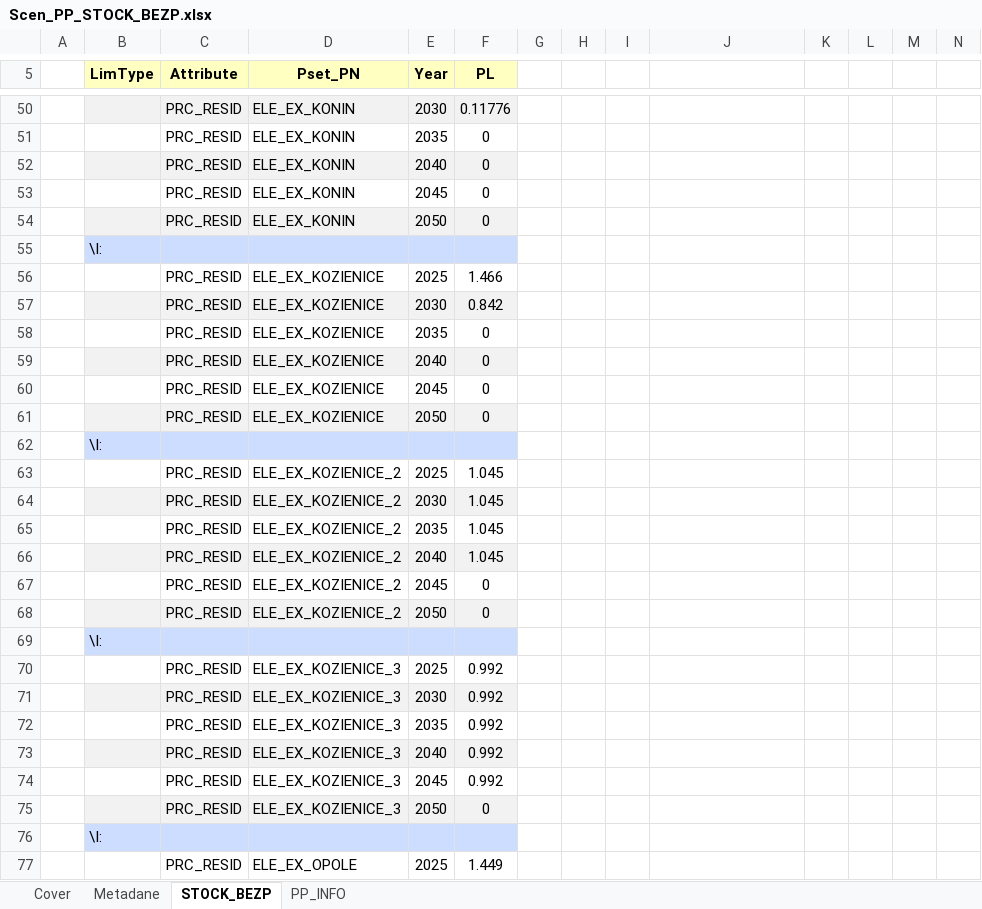
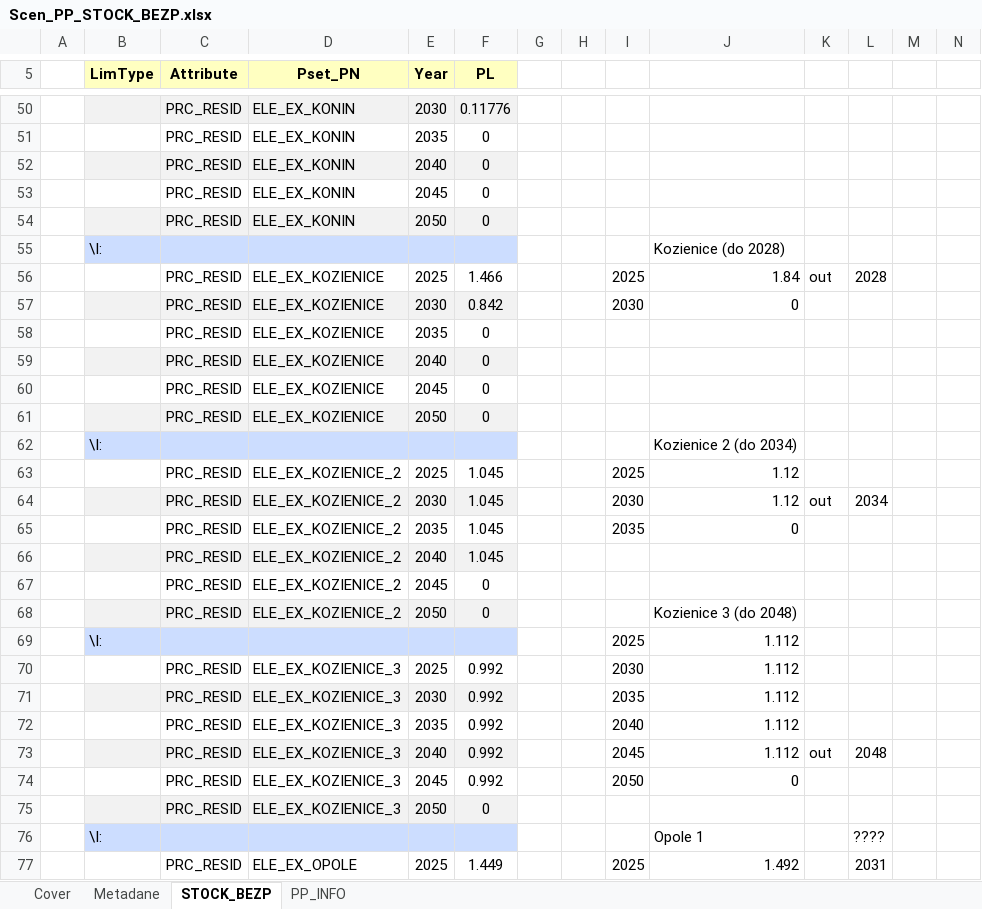
Before and after one commit to DomKrasz14/TIMES_zmiany, an Excel workbook: SuppXLS/Scen_PP_STOCK_BEZP.xlsx, sheet STOCK_BEZP, drawn as a sheet; only a part is shown, gaps mark what is left out; values as stored, in another font and other column widths than the file's, no borders; removed rows and columns are numbered as before the commit, all else as after; the diff covers the shown part only; the diff names each change by its address in the sheet, - before the commit and + after, or states it on an @@ line.

Commit message:
wylaczenia_part1

```diff
--- a/SuppXLS/Scen_PP_STOCK_BEZP.xlsx (sheet STOCK_BEZP)
+++ b/SuppXLS/Scen_PP_STOCK_BEZP.xlsx (sheet STOCK_BEZP)
-J55: (empty)
+J55: Kozienice (do 2028)
-I56: (empty)
+I56: 2025
-J56: (empty)
+J56: 1.84
-K56: (empty)
+K56: out
-L56: (empty)
+L56: 2028
-I57: (empty)
+I57: 2030
-J57: (empty)
+J57: 0
-J62: (empty)
+J62: Kozienice 2 (do 2034)
-I63: (empty)
+I63: 2025
-J63:J64: (empty)
+J63:J64: 1.12
-I64: (empty)
+I64: 2030
-K64: (empty)
+K64: out
-L64: (empty)
+L64: 2034
-I65: (empty)
+I65: 2035
-J65: (empty)
+J65: 0
-J68: (empty)
+J68: Kozienice 3 (do 2048)
-row 69:  | \I:
+row 69:  | \I: |  |  |  |  |  |  | 2025 | 1.112
-I70: (empty)
+I70: 2030
-J70:J73: (empty)
+J70:J73: 1.112
-I71: (empty)
+I71: 2035
-I72: (empty)
+I72: 2040
-I73: (empty)
+I73: 2045
-K73: (empty)
+K73: out
-L73: (empty)
+L73: 2048
-I74: (empty)
+I74: 2050
-J74: (empty)
+J74: 0
-row 76:  | \I:
+row 76:  | \I: |  |  |  |  |  |  |  | Opole 1 |  | ????
-I77: (empty)
+I77: 2025
-J77: (empty)
+J77: 1.492
-L77: (empty)
+L77: 2031
```
Also changed, not shown: 12 added rows, 12 removed rows and 103 edited cells elsewhere in this sheet.
